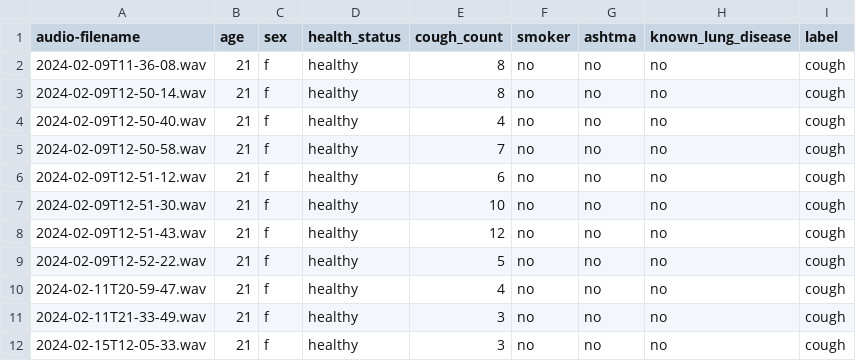
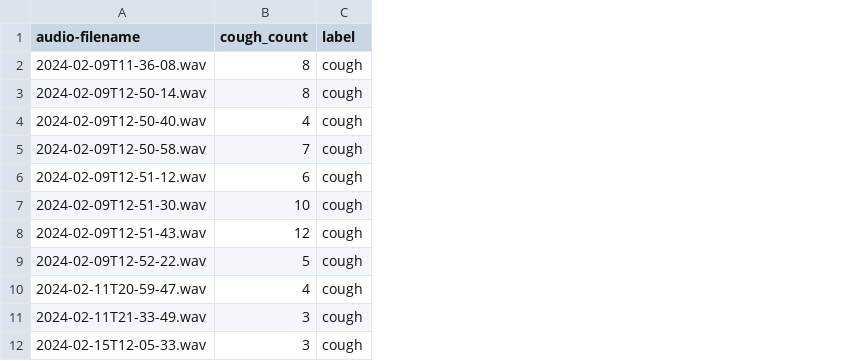
Before and after one commit to szulaldemirtas/electrosalus-research, a CSV file: recordings-and-timestamps/cough-recordings.csv, drawn as a sheet; only a part is shown; the diff names each change by its address in the sheet, - before the commit and + after, or states it on an @@ line.

```diff
--- a/recordings-and-timestamps/cough-recordings.csv
+++ b/recordings-and-timestamps/cough-recordings.csv
-column B (age), rows 2-12: all 21
-column C (sex), rows 2-12: all f
-column D (health_status), rows 2-12: all healthy
-column F (smoker), rows 2-12: all no
-column G (ashtma), rows 2-12: all no
-column H (known_lung_disease), rows 2-12: all no
```
Also changed, not shown: 20 other files.
